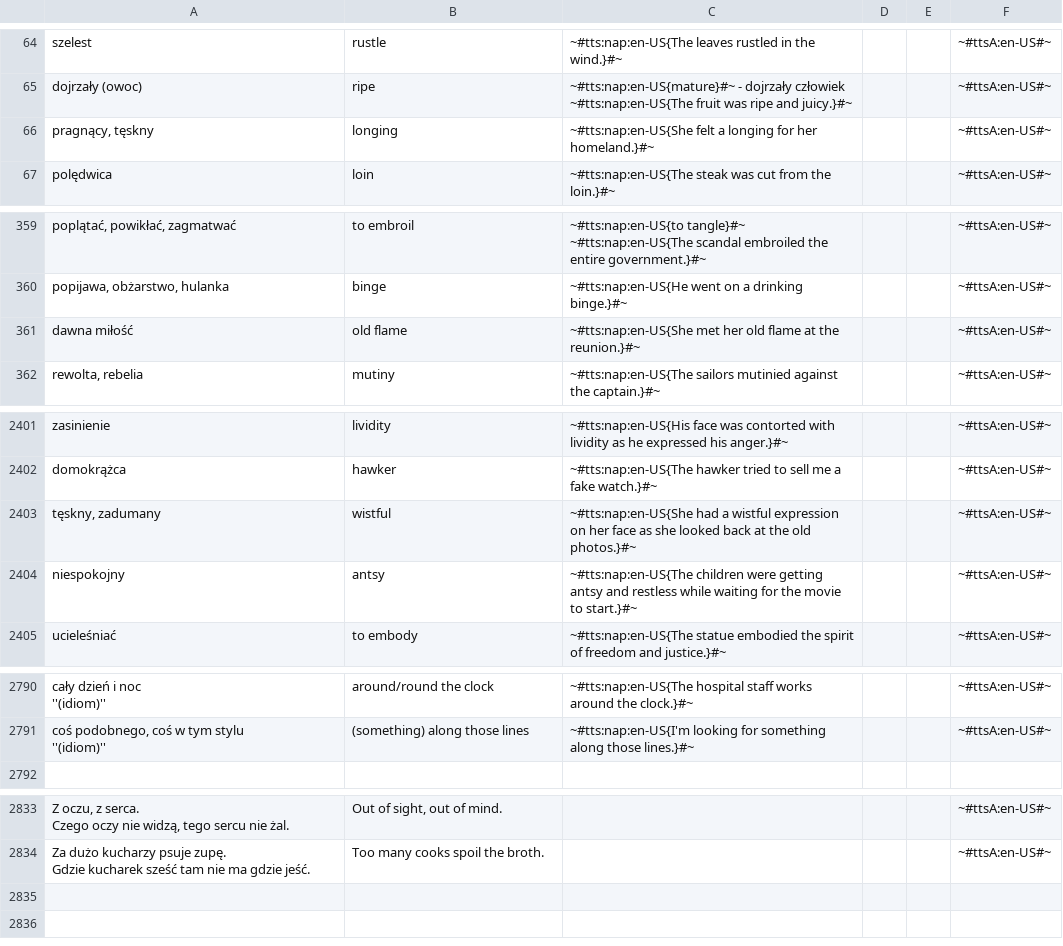
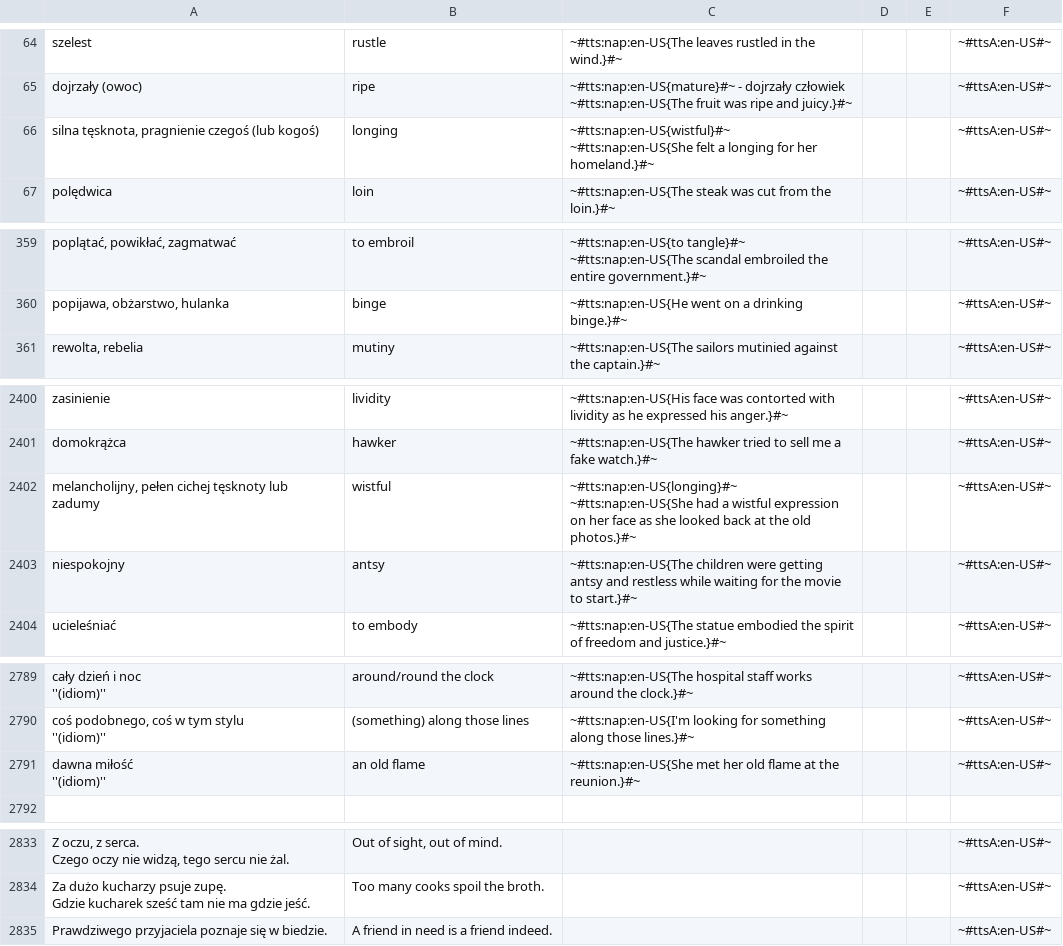
Before and after one commit to AntLightCode/spreadsheetmemo-library, a CSV file: Vocabulary & Language Practice/Polish-English - Advanced.csv, drawn as a sheet; only a part is shown, gaps mark what is left out; removed rows and columns are numbered as before the commit, all else as after; ↵ is a line break in a cell; the diff covers the shown part only; the diff names each change by its address in the sheet, - before the commit and + after, or states it on an @@ line.

```diff
--- a/Vocabulary & Language Practice/Polish-English - Advanced.csv
+++ b/Vocabulary & Language Practice/Polish-English - Advanced.csv
-A66: pragnący, tęskny
+A66: silna tęsknota, pragnienie czegoś (lub kogoś)
-C66: ~#tts:nap:en-US{She felt…
+C66: ~#tts:nap:en-US{wistful}#~ ↵ ~#tts:nap:en-US{She felt…
-row 361: dawna miłość | old flame | ~#tts:nap:en-US{She met her old flame at the reunion.}#~ |  |  | ~#ttsA:en-US#~
-A2402: tęskny, zadumany
+A2402: melancholijny, pełen cichej tęsknoty lub zadumy
-C2402: ~#tts:nap:en-US{She had…
+C2402: ~#tts:nap:en-US{longing}#~ ↵ ~#tts:nap:en-US{She had…
+row 2791: dawna miłość ↵ ''(idiom)'' | an old flame | ~#tts:nap:en-US{She met her old flame at the reunion.}#~ |  |  | ~#ttsA:en-US#~
+row 2835: Prawdziwego przyjaciela poznaje się w biedzie. | A friend in need is a friend indeed. |  |  |  | ~#ttsA:en-US#~
```
Also changed, not shown: 1 edited cell elsewhere in this file, Vocabulary & Language Practice/Polish-English - Starter.csv, Vocabulary & Language Practice/Polish-German.csv.
